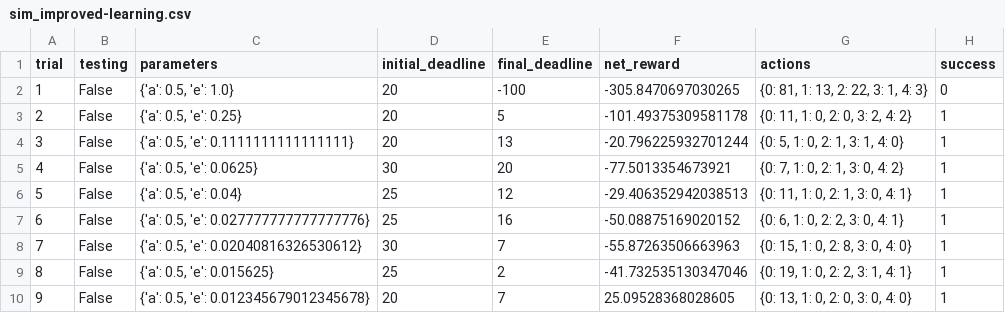
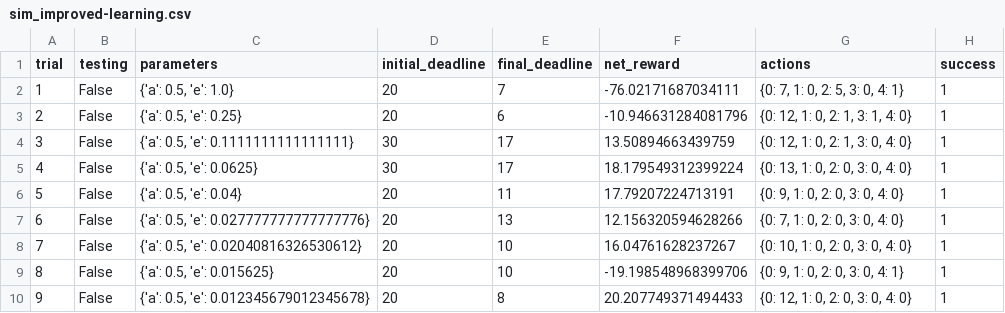
Before and after one commit to vitor-rmcosta/udacity_smartcab, a CSV file: logs/sim_improved-learning.csv, drawn as a sheet; only a part is shown; the diff covers the shown part only.

```diff
--- a/logs/sim_improved-learning.csv
+++ b/logs/sim_improved-learning.csv
@@ -1,10 +1,10 @@
 trial,testing,parameters,initial_deadline,final_deadline,net_reward,actions,success
-1,False,"{'a': 0.5, 'e': 1.0}",20,-100,-305.8470697030265,"{0: 81, 1: 13, 2: 22, 3: 1, 4: 3}",0
-2,False,"{'a': 0.5, 'e': 0.25}",20,5,-101.49375309581178,"{0: 11, 1: 0, 2: 0, 3: 2, 4: 2}",1
-3,False,"{'a': 0.5, 'e': 0.1111111111111111}",20,13,-20.796225932701244,"{0: 5, 1: 0, 2: 1, 3: 1, 4: 0}",1
-4,False,"{'a': 0.5, 'e': 0.0625}",30,20,-77.5013354673921,"{0: 7, 1: 0, 2: 1, 3: 0, 4: 2}",1
-5,False,"{'a': 0.5, 'e': 0.04}",25,12,-29.406352942038513,"{0: 11, 1: 0, 2: 1, 3: 0, 4: 1}",1
-6,False,"{'a': 0.5, 'e': 0.027777777777777776}",25,16,-50.08875169020152,"{0: 6, 1: 0, 2: 2, 3: 0, 4: 1}",1
-7,False,"{'a': 0.5, 'e': 0.02040816326530612}",30,7,-55.87263506663963,"{0: 15, 1: 0, 2: 8, 3: 0, 4: 0}",1
-8,False,"{'a': 0.5, 'e': 0.015625}",25,2,-41.732535130347046,"{0: 19, 1: 0, 2: 2, 3: 1, 4: 1}",1
-9,False,"{'a': 0.5, 'e': 0.012345679012345678}",20,7,25.09528368028605,"{0: 13, 1: 0, 2: 0, 3: 0, 4: 0}",1
+1,False,"{'a': 0.5, 'e': 1.0}",20,7,-76.02171687034111,"{0: 7, 1: 0, 2: 5, 3: 0, 4: 1}",1
+2,False,"{'a': 0.5, 'e': 0.25}",20,6,-10.946631284081796,"{0: 12, 1: 0, 2: 1, 3: 1, 4: 0}",1
+3,False,"{'a': 0.5, 'e': 0.1111111111111111}",30,17,13.50894663439759,"{0: 12, 1: 0, 2: 1, 3: 0, 4: 0}",1
+4,False,"{'a': 0.5, 'e': 0.0625}",30,17,18.179549312399224,"{0: 13, 1: 0, 2: 0, 3: 0, 4: 0}",1
+5,False,"{'a': 0.5, 'e': 0.04}",20,11,17.79207224713191,"{0: 9, 1: 0, 2: 0, 3: 0, 4: 0}",1
+6,False,"{'a': 0.5, 'e': 0.027777777777777776}",20,13,12.156320594628266,"{0: 7, 1: 0, 2: 0, 3: 0, 4: 0}",1
+7,False,"{'a': 0.5, 'e': 0.02040816326530612}",20,10,16.04761628237267,"{0: 10, 1: 0, 2: 0, 3: 0, 4: 0}",1
+8,False,"{'a': 0.5, 'e': 0.015625}",20,10,-19.198548968399706,"{0: 9, 1: 0, 2: 0, 3: 0, 4: 1}",1
+9,False,"{'a': 0.5, 'e': 0.012345679012345678}",20,8,20.207749371494433,"{0: 12, 1: 0, 2: 0, 3: 0, 4: 0}",1
```
Also changed, not shown: 81 edited cells elsewhere in this file, 4 other files.
